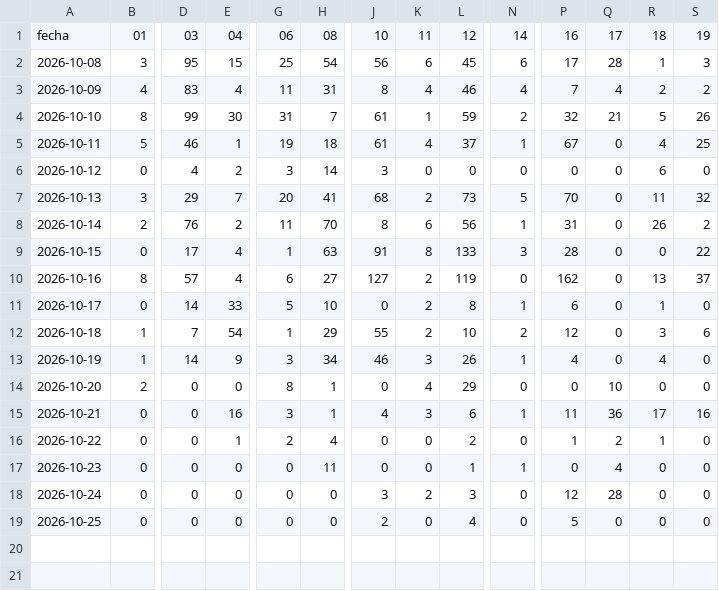
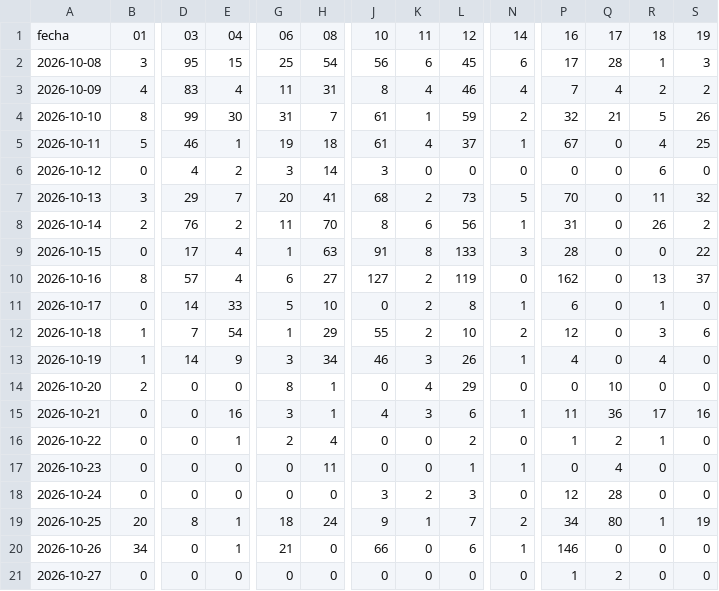
Before and after one commit to andresffigueroaa-blip/ensoperu, a CSV file: sitio/datos/indices/incendios_diarios.csv, drawn as a sheet; only a part is shown, gaps mark what is left out; rows hold the shown columns only; the diff covers the shown part only; the diff names each change by its address in the sheet, - before the commit and + after, or states it on an @@ line.

Commit message:
datos: actualización automática 2026-10-27

```diff
--- a/sitio/datos/indices/incendios_diarios.csv
+++ b/sitio/datos/indices/incendios_diarios.csv
-B19: 0
+B19: 20
-D19: 0
+D19: 8
-E19: 0
+E19: 1
-G19: 0
+G19: 18
-H19: 0
+H19: 24
-J19: 2
+J19: 9
-K19: 0
+K19: 1
-L19: 4
+L19: 7
-N19: 0
+N19: 2
-P19: 5
+P19: 34
-Q19: 0
+Q19: 80
-R19: 0
+R19: 1
-S19: 0
+S19: 19
+row 20: 2026-10-26 | 34 | 0 | 1 | 21 | 0 | 66 | 0 | 6 | 1 | 146 | 0 | 0 | 0
+row 21: 2026-10-27 | 0 | 0 | 0 | 0 | 0 | 0 | 0 | 0 | 0 | 1 | 2 | 0 | 0
```
Also changed, not shown: 4 edited cells elsewhere in this file, 4 other files.
